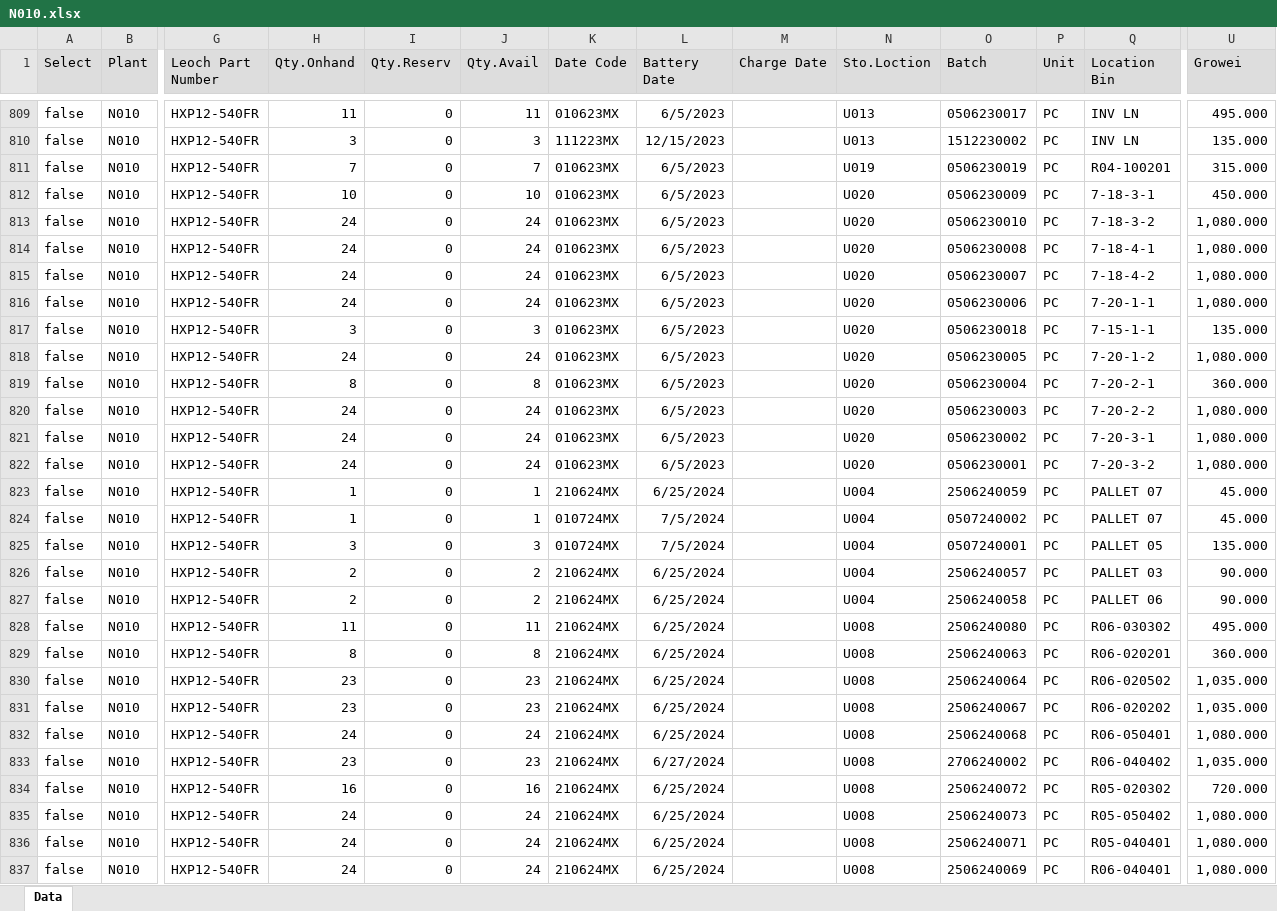
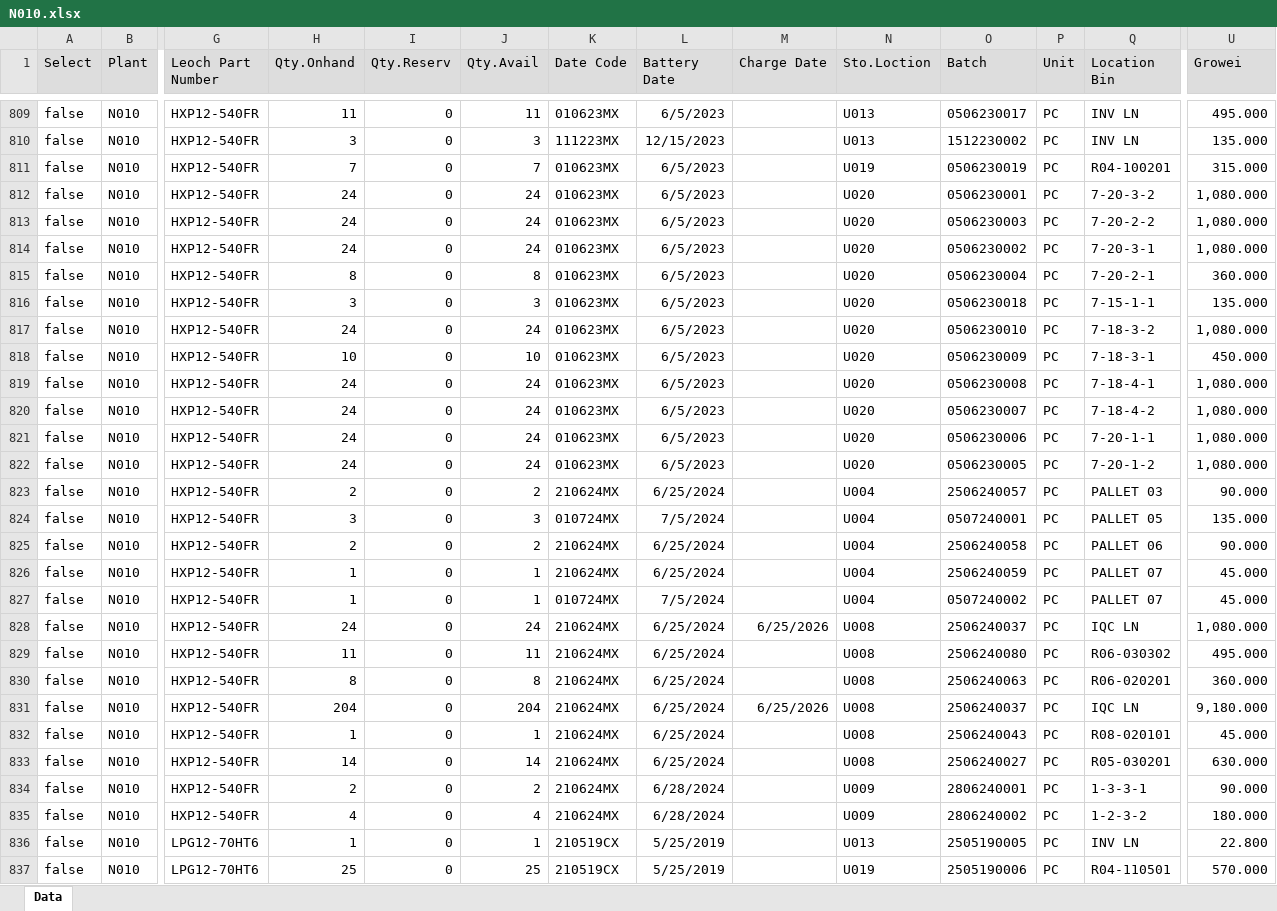
Before and after one commit to LeochBattery/Leoch-Inventory, an Excel workbook: N010.xlsx, sheet Data, drawn as a sheet; only a part is shown, gaps mark what is left out; the shorter side is filled out with more unchanged rows; values as stored, in another font and other column widths than the file's, no borders; removed rows and columns are numbered as before the commit, all else as after; rows hold the shown columns only; the diff covers the shown part only; the diff names each change by its address in the sheet, - before the commit and + after, or states it on an @@ line.

Commit message:
Add files via upload

```diff
--- a/N010.xlsx (sheet Data)
+++ b/N010.xlsx (sheet Data)
@@ row 822 moved to row 812: false @@
@@ row 820 moved to row 813: false @@
@@ row 821 moved to row 814: false @@
@@ row 819 moved to row 815: false @@
@@ row 817 moved to row 816: false @@
@@ row 812 moved to row 818: false @@
@@ row 825 moved to row 824: false @@
@@ row 823 moved to row 826: false @@
@@ row 824 moved to row 827: false @@
+row 828: false | N010 | HXP12-540FR | 24 | 0 | 24 | 210624MX | 6/25/2024 | 6/25/2026 | U008 | 2506240037 | PC | IQC LN | 1,080.000
-H831 (Qty.Onhand): 23
+H831 (Qty.Onhand): 204
-J831 (Qty.Avail): 23
+J831 (Qty.Avail): 204
-M831 (Charge Date): (empty)
+M831 (Charge Date): 6/25/2026
-O831 (Batch): 2506240064
+O831 (Batch): 2506240037
-Q831 (Location Bin): R06-020502
+Q831 (Location Bin): IQC LN
-U831 (Growei): 1,035.000
+U831 (Growei): 9,180.000
-row 831: false | N010 | HXP12-540FR | 23 | 0 | 23 | 210624MX | 6/25/2024 |  | U008 | 2506240067 | PC | R06-020202 | 1,035.000
-row 832: false | N010 | HXP12-540FR | 24 | 0 | 24 | 210624MX | 6/25/2024 |  | U008 | 2506240068 | PC | R06-050401 | 1,080.000
-row 833: false | N010 | HXP12-540FR | 23 | 0 | 23 | 210624MX | 6/27/2024 |  | U008 | 2706240002 | PC | R06-040402 | 1,035.000
-row 834: false | N010 | HXP12-540FR | 16 | 0 | 16 | 210624MX | 6/25/2024 |  | U008 | 2506240072 | PC | R05-020302 | 720.000
-row 835: false | N010 | HXP12-540FR | 24 | 0 | 24 | 210624MX | 6/25/2024 |  | U008 | 2506240073 | PC | R05-050402 | 1,080.000
-row 836: false | N010 | HXP12-540FR | 24 | 0 | 24 | 210624MX | 6/25/2024 |  | U008 | 2506240071 | PC | R05-040401 | 1,080.000
-row 837: false | N010 | HXP12-540FR | 24 | 0 | 24 | 210624MX | 6/25/2024 |  | U008 | 2506240069 | PC | R06-040401 | 1,080.000
```
Also changed, not shown: 14 added rows, 15 removed rows, 758 moved rows and 224 edited cells elsewhere in this sheet.
